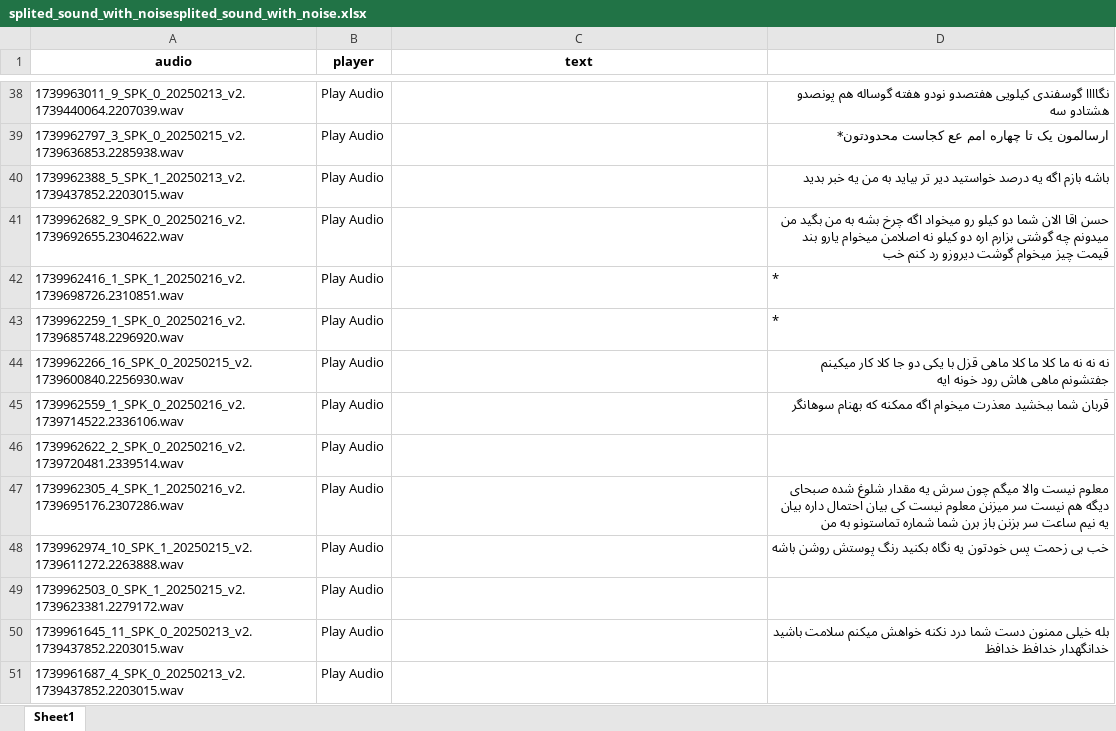
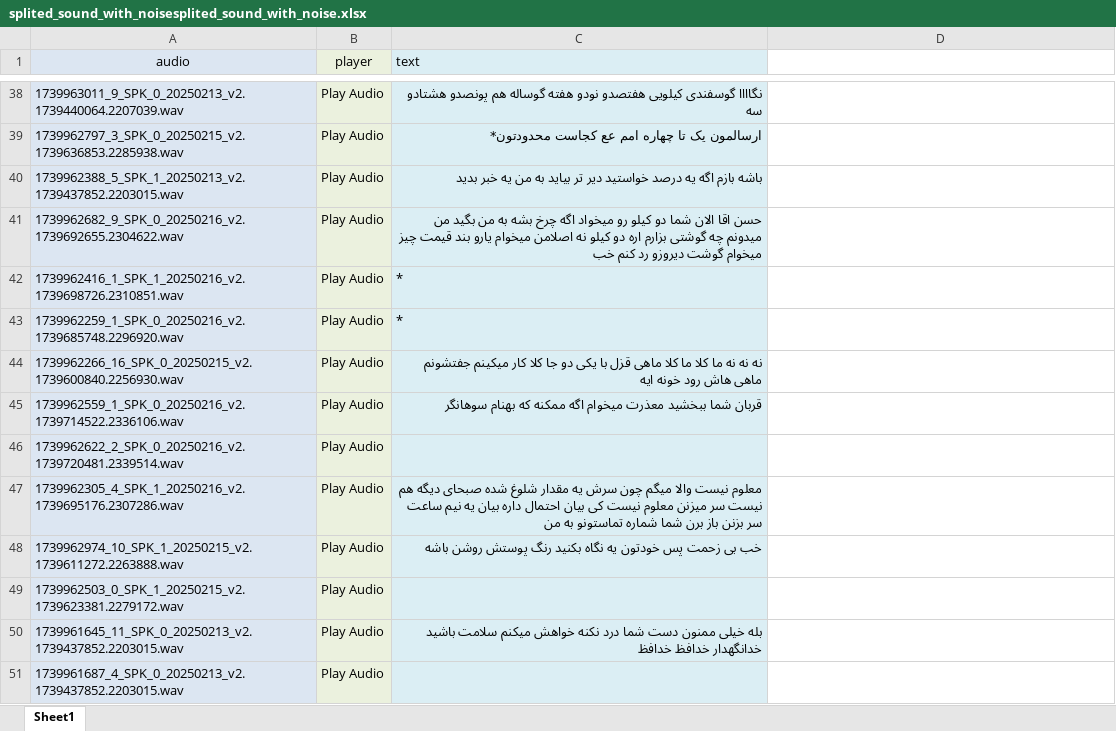
Before and after one commit to mohammadsjahanbakhsh/speech, an Excel workbook: splited_sound_with_noise/splited_sound_with_noisesplited_sound_with_noise.xlsx, sheet Sheet1, drawn as a sheet; only a part is shown, gaps mark what is left out; values as stored, in another font and other column widths than the file's, no borders; conditional formats not drawn; the diff covers the shown part only; the diff names each change by its address in the sheet, - before the commit and + after, or states it on an @@ line.

```diff
--- a/splited_sound_with_noise/splited_sound_with_noisesplited_sound_with_noise.xlsx (sheet Sheet1)
+++ b/splited_sound_with_noise/splited_sound_with_noisesplited_sound_with_noise.xlsx (sheet Sheet1)
-A1:A51 fill: none
+A1:A51 fill: #DCE6F2
-A1:C1 bold: on
+A1:C1 bold: off
-B1:B51 fill: none
+B1:B51 fill: #EBF1DE
-C1:C51 fill: none
+C1:C51 fill: #DBEEF4
-C1 alignment: center
+C1 alignment: left
-C38 (text): (empty)
+C38 (text): نگاااا گوسفندی کیلویی هفتصدو نودو هفته گوساله هم پونصدو هشتادو سه
-D38: نگاااا گوسفندی کیلویی هفتصدو نودو هفته گوساله هم پونصدو هشتادو سه
+D38: (empty)
-C39 (text): (empty)
+C39 (text): ارسالمون یک تا چهاره امم عع کجاست محدودتون*
-D39: ارسالمون یک تا چهاره امم عع کجاست محدودتون*
+D39: (empty)
-C40 (text): (empty)
+C40 (text): باشه بازم اگه یه درصد خواستید دیر تر بیاید به من یه خبر بدید
-D40: باشه بازم اگه یه درصد خواستید دیر تر بیاید به من یه خبر بدید
+D40: (empty)
-C41 (text): (empty)
+C41 (text): حسن اقا الان شما دو کیلو رو میخواد اگه چرخ بشه به من بگید من میدونم چه گوشتی بزارم اره دو کیلو نه اصلامن میخوام یارو بند قیمت چیز میخوام گوشت دیروزو رد کنم خب
-D41: حسن اقا الان شما دو کیلو رو میخواد اگه چرخ بشه به من بگید من میدونم چه گوشتی بزارم اره دو کیلو نه اصلامن میخوام یارو بند قیمت چیز میخوام گوشت دیروزو رد کنم خب
+D41: (empty)
-C42:C43 (text): (empty)
+C42:C43 (text): *
-D42:D43: *
+D42:D43: (empty)
-C44 (text): (empty)
+C44 (text): نه نه نه ما کلا ما کلا ماهی قزل با یکی دو جا کلا کار میکینم جفتشونم ماهی هاش رود خونه ایه
-D44: نه نه نه ما کلا ما کلا ماهی قزل با یکی دو جا کلا کار میکینم جفتشونم ماهی هاش رود خونه ایه
+D44: (empty)
-C45 (text): (empty)
+C45 (text): قربان شما ببخشید معذرت میخوام اگه ممکنه که بهنام سوهانگر
-D45: قربان شما ببخشید معذرت میخوام اگه ممکنه که بهنام سوهانگر
+D45: (empty)
-C47 (text): (empty)
+C47 (text): معلوم نیست والا میگم چون سرش یه مقدار شلوغ شده صبحای دیگه هم نیست سر میزنن معلوم نیست کی بیان احتمال داره بیان یه نیم ساعت سر بزنن باز برن شما شماره تماستونو به من
-D47: معلوم نیست والا میگم چون سرش یه مقدار شلوغ شده صبحای دیگه هم نیست سر میزنن معلوم نیست کی بیان احتمال داره بیان یه نیم ساعت سر بزنن باز برن شما شماره تماستونو به من
+D47: (empty)
-C48 (text): (empty)
+C48 (text): خب بی زحمت پس خودتون یه نگاه بکنید رنگ پوستش روشن باشه
-D48: خب بی زحمت پس خودتون یه نگاه بکنید رنگ پوستش روشن باشه
+D48: (empty)
-C50 (text): (empty)
+C50 (text): بله خیلی ممنون دست شما درد نکنه خواهش میکنم سلامت باشید خدانگهدار خدافظ خدافظ
-D50: بله خیلی ممنون دست شما درد نکنه خواهش میکنم سلامت باشید خدانگهدار خدافظ خدافظ
+D50: (empty)
```
Also changed, not shown: 60 edited cells and cell formats elsewhere in this sheet.
